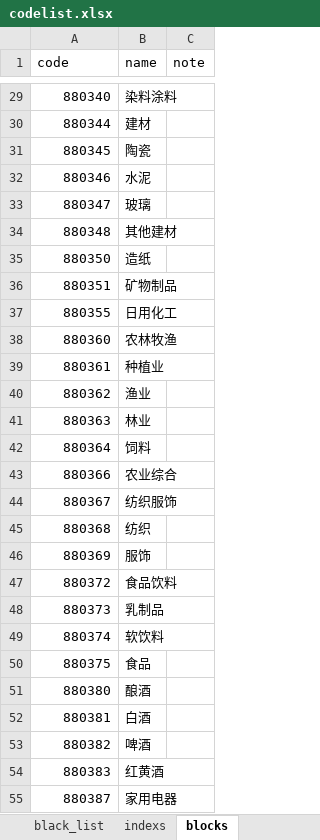
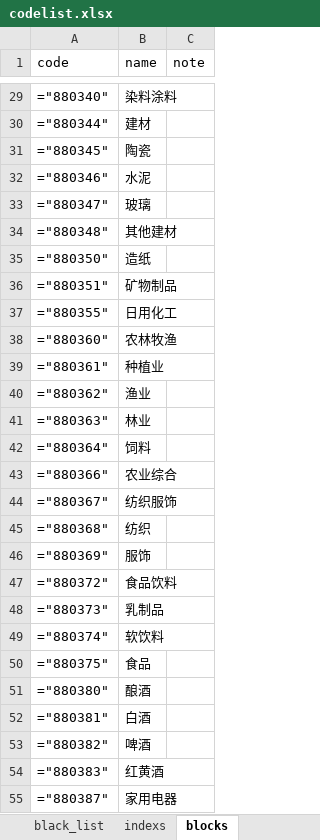
Before and after one commit to dizzy21c/easyquant, an Excel workbook: config/codelist.xlsx, sheet blocks, drawn as a sheet; only a part is shown, gaps mark what is left out; values as stored, in another font and other column widths than the file's, no borders; formulas are shown in place of their values; the diff covers the shown part only; the diff names each change by its address in the sheet, - before the commit and + after, or states it on an @@ line.

```diff
--- a/config/codelist.xlsx (sheet blocks)
+++ b/config/codelist.xlsx (sheet blocks)
-A29 (code): 880340
+A29 (code): ="880340"
-A30 (code): 880344
+A30 (code): ="880344"
-A31 (code): 880345
+A31 (code): ="880345"
-A32 (code): 880346
+A32 (code): ="880346"
-A33 (code): 880347
+A33 (code): ="880347"
-A34 (code): 880348
+A34 (code): ="880348"
-A35 (code): 880350
+A35 (code): ="880350"
-A36 (code): 880351
+A36 (code): ="880351"
-A37 (code): 880355
+A37 (code): ="880355"
-A38 (code): 880360
+A38 (code): ="880360"
-A39 (code): 880361
+A39 (code): ="880361"
-A40 (code): 880362
+A40 (code): ="880362"
-A41 (code): 880363
+A41 (code): ="880363"
-A42 (code): 880364
+A42 (code): ="880364"
-A43 (code): 880366
+A43 (code): ="880366"
-A44 (code): 880367
+A44 (code): ="880367"
-A45 (code): 880368
+A45 (code): ="880368"
-A46 (code): 880369
+A46 (code): ="880369"
-A47 (code): 880372
+A47 (code): ="880372"
-A48 (code): 880373
+A48 (code): ="880373"
-A49 (code): 880374
+A49 (code): ="880374"
-A50 (code): 880375
+A50 (code): ="880375"
-A51 (code): 880380
+A51 (code): ="880380"
-A52 (code): 880381
+A52 (code): ="880381"
-A53 (code): 880382
+A53 (code): ="880382"
-A54 (code): 880383
+A54 (code): ="880383"
-A55 (code): 880387
+A55 (code): ="880387"
```
Also changed, not shown: 445 edited cells elsewhere in this sheet, 21 other files.
